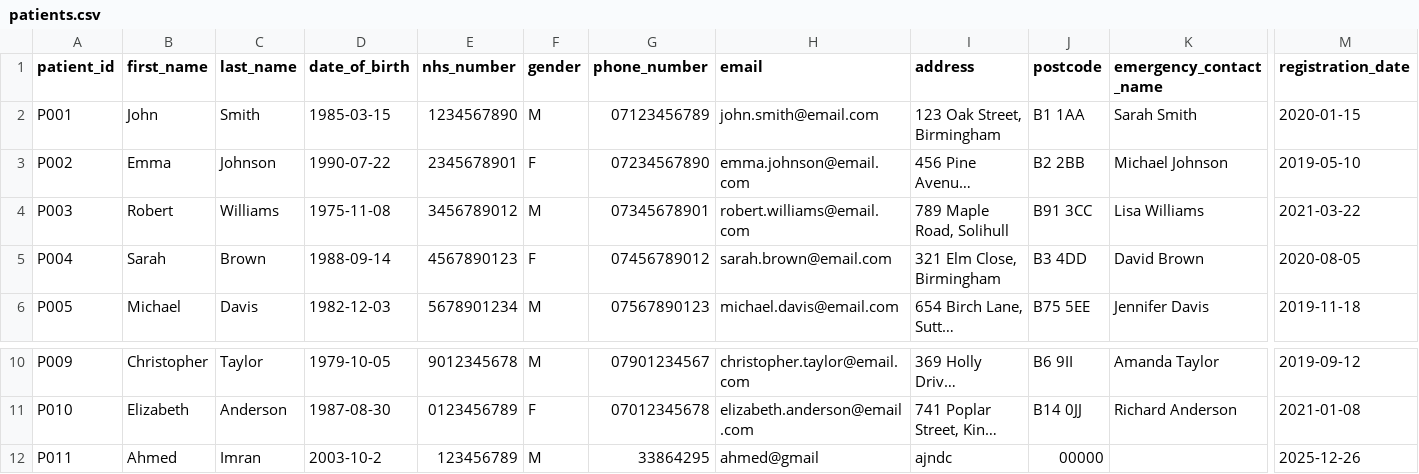
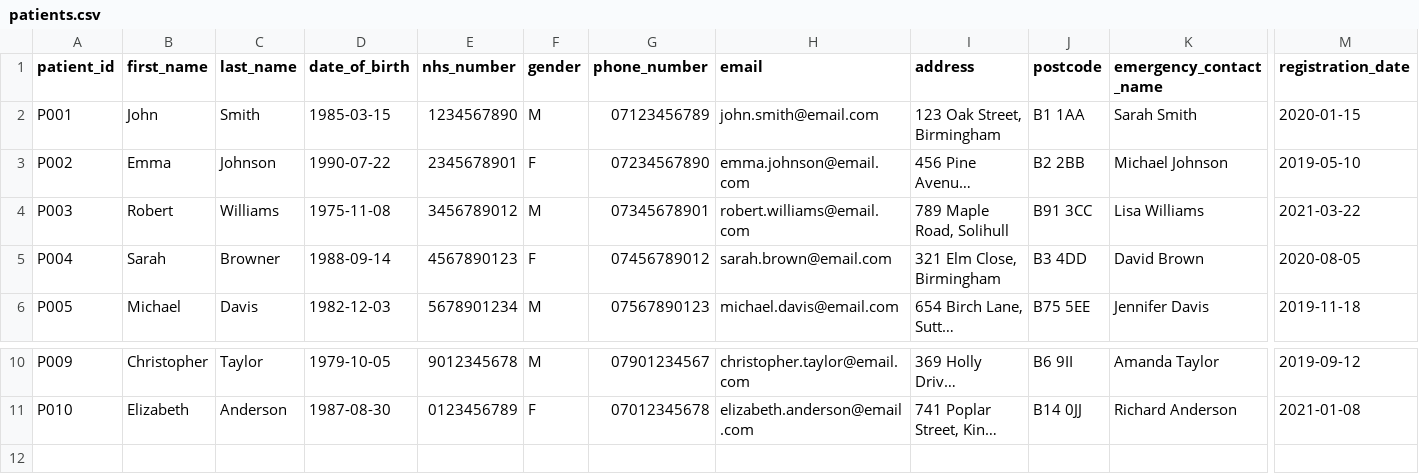
Before and after one commit to Ahmedteddev/Health-Care-Management-System-, a CSV file: src/data/patients.csv, drawn as a sheet; only a part is shown, gaps mark what is left out; long unchanged cells end in …; rows hold the shown columns only; the diff names each change by its address in the sheet, - before the commit and + after, or states it on an @@ line.

```diff
--- a/src/data/patients.csv
+++ b/src/data/patients.csv
-C5 (last_name): Brown
+C5 (last_name): Browner
-row 12: P011 | Ahmed | Imran | 2003-10-2 | 123456789 | M | 33864295 | ahmed@gmail | ajndc | 00000 |  | 2025-12-26
```
Also changed, not shown: build/classes/data/patients.csv, build/classes/data/referrals.csv, 49 other files.
